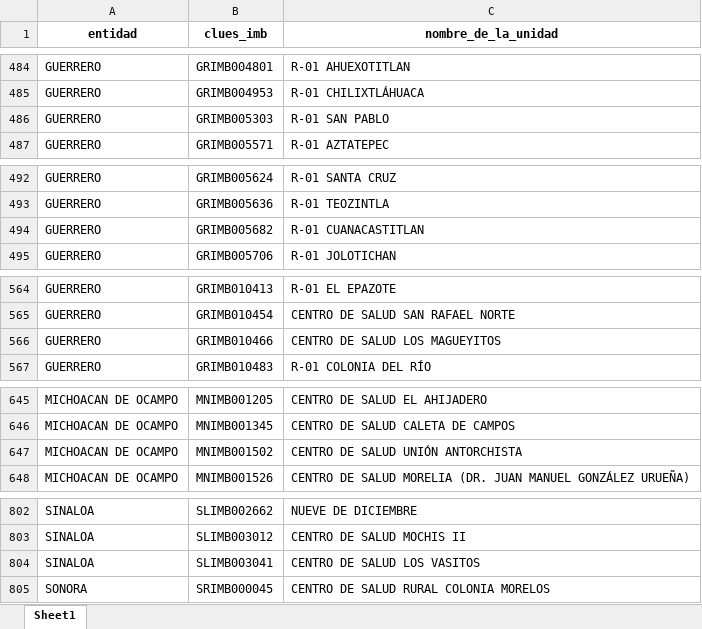
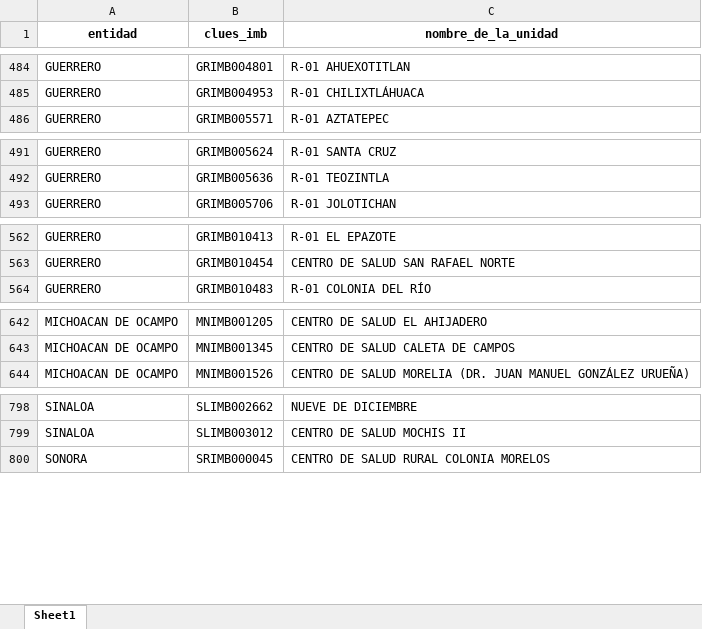
Before and after one commit to servicios-imss-b/informe--de-ang, an Excel workbook: faltantes_por_estados.xlsx, sheet Sheet1, drawn as a sheet; only a part is shown, gaps mark what is left out; values as stored, in another font and other column widths than the file's, no borders; the diff names each change by its address in the sheet, - before the commit and + after, or states it on an @@ line.

```diff
--- a/faltantes_por_estados.xlsx (sheet Sheet1)
+++ b/faltantes_por_estados.xlsx (sheet Sheet1)
-row 486: GUERRERO | GRIMB005303 | R-01 SAN PABLO
-row 494: GUERRERO | GRIMB005682 | R-01 CUANACASTITLAN
-row 566: GUERRERO | GRIMB010466 | CENTRO DE SALUD LOS MAGUEYITOS
-row 647: MICHOACAN DE OCAMPO | MNIMB001502 | CENTRO DE SALUD UNIÓN ANTORCHISTA
-row 804: SINALOA | SLIMB003041 | CENTRO DE SALUD LOS VASITOS
```
Also changed, not shown: tabla_avance.xlsx, tabla_entidades.xlsx, 5 other files.
